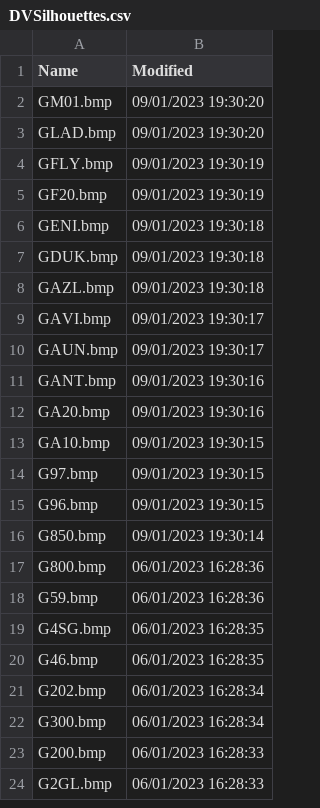
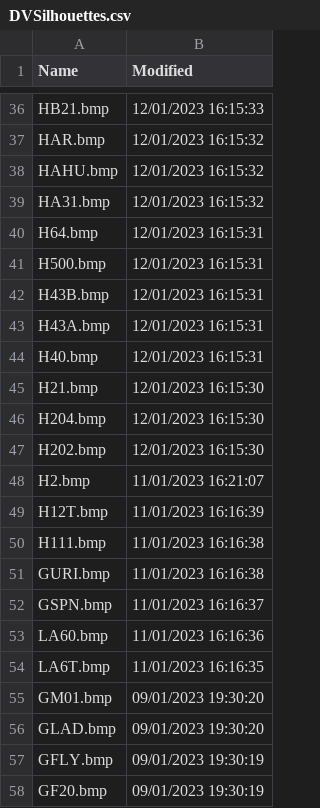
Before and after one commit to classicvalues/VRSOperatorFlags, a CSV file: DVSilhouettes.csv, drawn as a sheet; only a part is shown, gaps mark what is left out; the shorter side is filled out with more unchanged rows; the diff covers the shown part only.

Commit message:
DVSilhouettes 1559

```diff
--- a/DVSilhouettes.csv
+++ b/DVSilhouettes.csv
@@ -2 +36,20 @@ Name,Modified
+HB21.bmp,12/01/2023 16:15:33
+HAR.bmp,12/01/2023 16:15:32
+HAHU.bmp,12/01/2023 16:15:32
+HA31.bmp,12/01/2023 16:15:32
+H64.bmp,12/01/2023 16:15:31
+H500.bmp,12/01/2023 16:15:31
+H43B.bmp,12/01/2023 16:15:31
+H43A.bmp,12/01/2023 16:15:31
+H40.bmp,12/01/2023 16:15:31
+H21.bmp,12/01/2023 16:15:30
+H204.bmp,12/01/2023 16:15:30
+H202.bmp,12/01/2023 16:15:30
+H2.bmp,11/01/2023 16:21:07
+H12T.bmp,11/01/2023 16:16:39
+H111.bmp,11/01/2023 16:16:38
+GURI.bmp,11/01/2023 16:16:38
+GSPN.bmp,11/01/2023 16:16:37
+LA60.bmp,11/01/2023 16:16:36
+LA6T.bmp,11/01/2023 16:16:35
 GM01.bmp,09/01/2023 19:30:20
```
Also changed, not shown: 34 added rows, 1 removed row and 7 moved rows elsewhere in this file, 1 other file.
